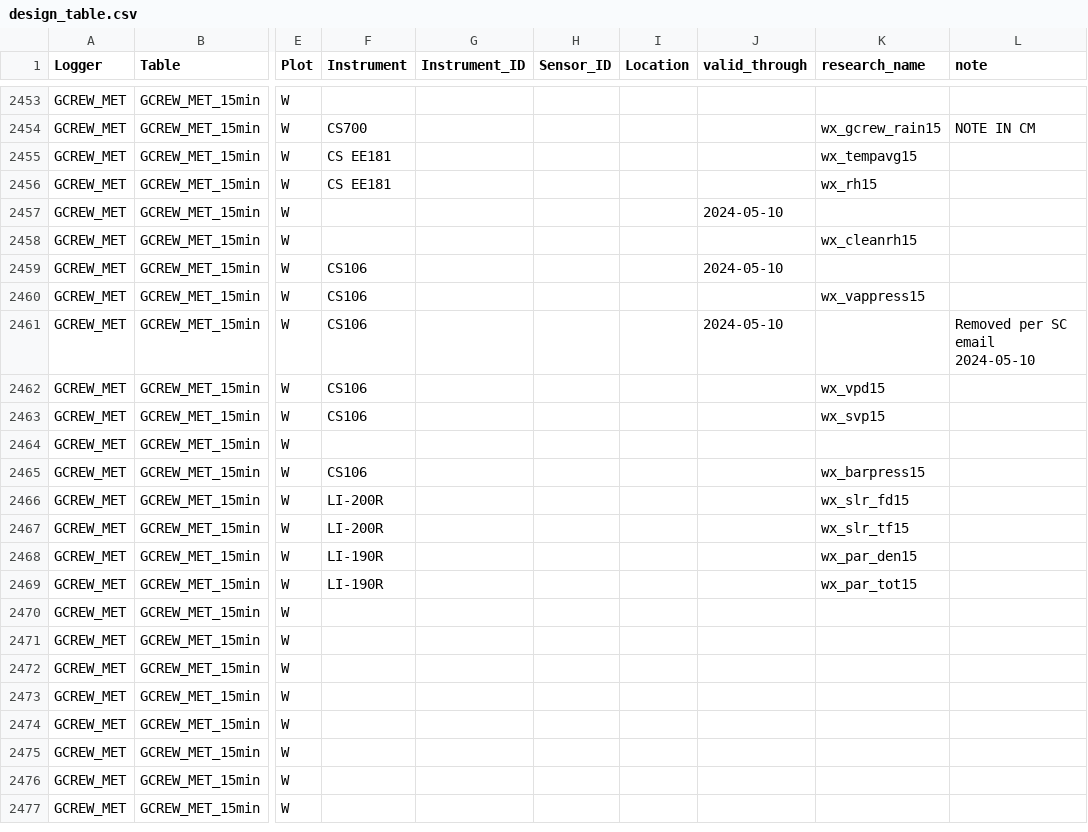
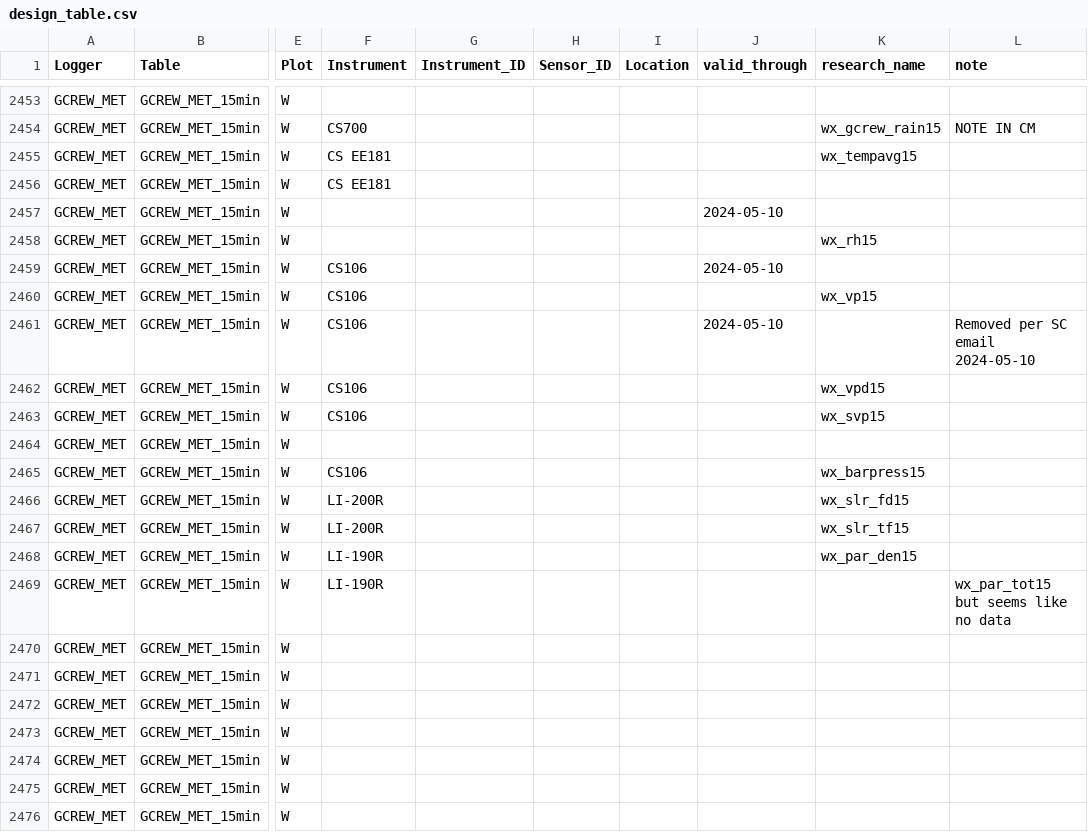
Before and after one commit to COMPASS-DOE/data-workflows, a CSV file: synoptic/metadata/design_table.csv, drawn as a sheet; only a part is shown, gaps mark what is left out; the shorter side is filled out with more unchanged rows; the diff names each change by its address in the sheet, - before the commit and + after, or states it on an @@ line.

```diff
--- a/synoptic/metadata/design_table.csv
+++ b/synoptic/metadata/design_table.csv
-K2456 (research_name): wx_rh15
+K2456 (research_name): (empty)
-K2458 (research_name): wx_cleanrh15
+K2458 (research_name): wx_rh15
-K2460 (research_name): wx_vappress15
+K2460 (research_name): wx_vp15
-K2469 (research_name): wx_par_tot15
+K2469 (research_name): (empty)
-L2469 (note): (empty)
+L2469 (note): wx_par_tot15 but seems like no data
```
Also changed, not shown: synoptic/metadata/L1_metadata/L1_metadata_variables.csv.
